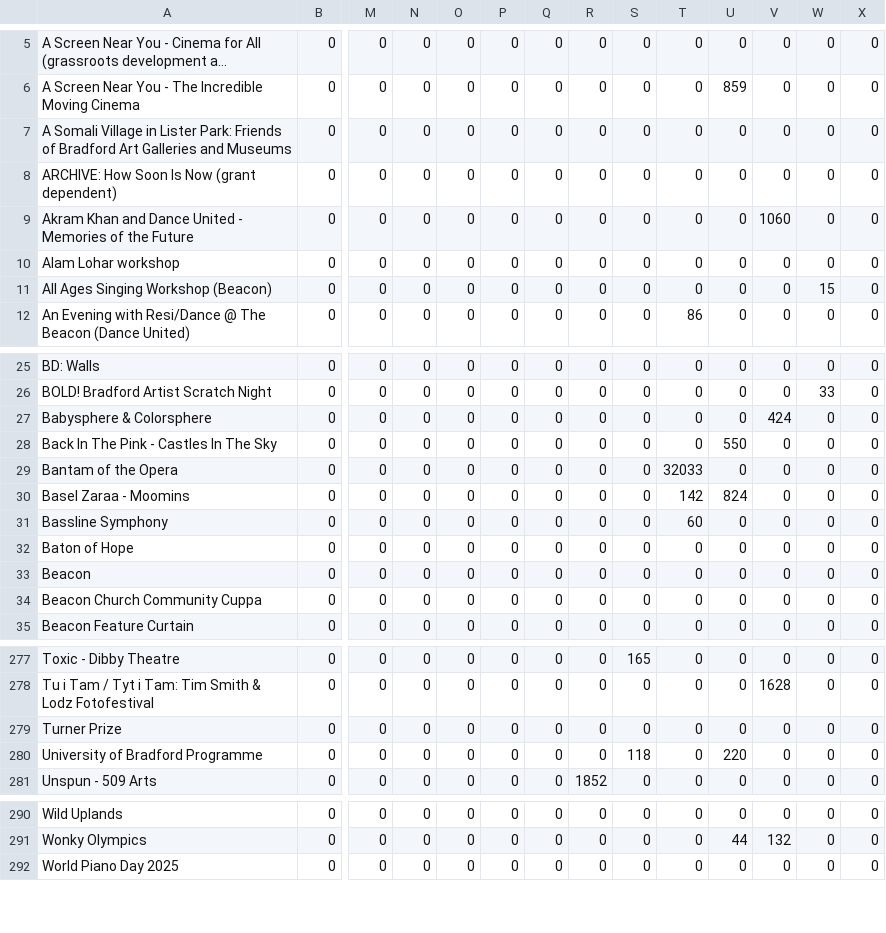
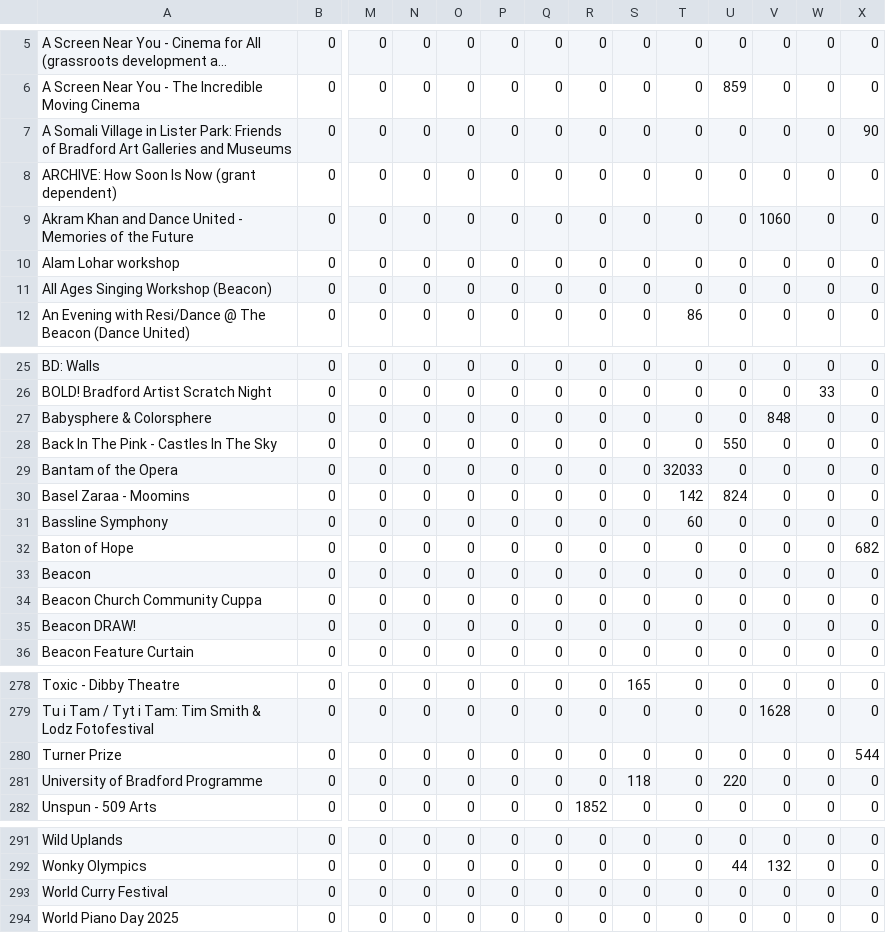
Before and after one commit to open-innovations/bradford-2025, a CSV file: src/themes/programme/_data/events/monthly_by_project_audience.csv, drawn as a sheet; only a part is shown, gaps mark what is left out; long unchanged cells end in …; addresses are those after the commit; rows hold the shown columns only; the diff names each change by its address in the sheet, - before the commit and + after, or states it on an @@ line.

```diff
--- a/src/themes/programme/_data/events/monthly_by_project_audience.csv
+++ b/src/themes/programme/_data/events/monthly_by_project_audience.csv
-X7: 0
+X7: 90
-W11: 15
+W11: 0
-V27: 424
+V27: 848
-X32: 0
+X32: 682
+row 35: Beacon DRAW! | 0 | 0 | 0 | 0 | 0 | 0 | 0 | 0 | 0 | 0 | 0 | 0 | 0
-X280: 0
+X280: 544
+row 293: World Curry Festival | 0 | 0 | 0 | 0 | 0 | 0 | 0 | 0 | 0 | 0 | 0 | 0 | 0
```
Also changed, not shown: src/experiments/huq/_data/footfall/met_office_bradford.csv, src/themes/programme/_data/events/monthly_breakdown.csv, 25 other files.
